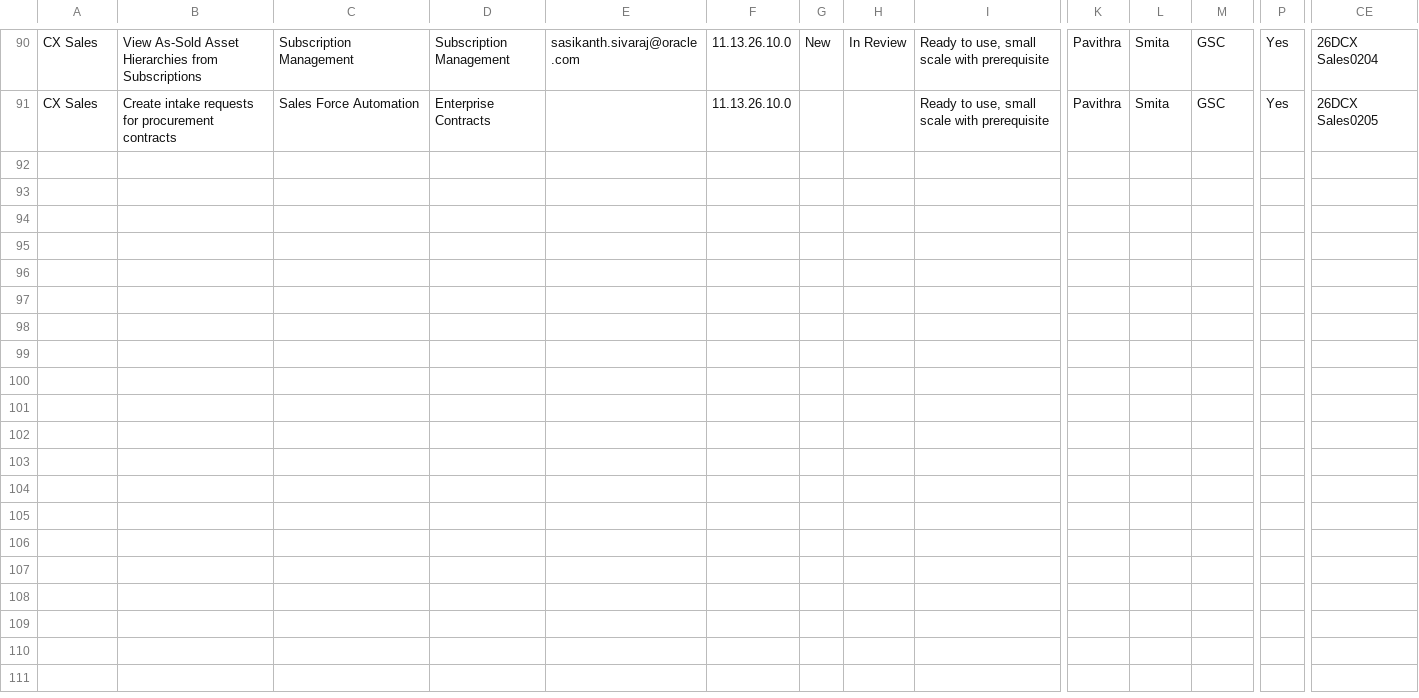
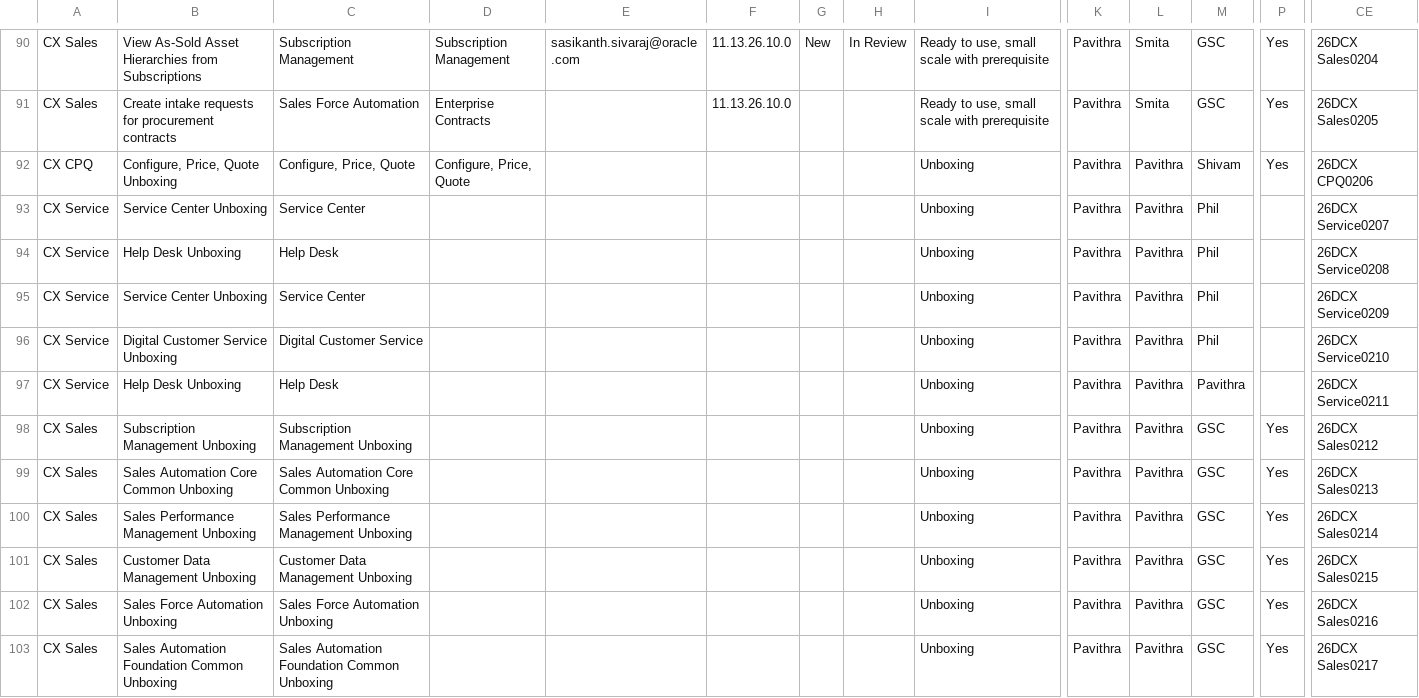
Before and after one commit to pavithraguruprasadb-maker/26C-New-Features-Dashboard, a CSV file: CX 26D New Features.csv, drawn as a sheet; only a part is shown, gaps mark what is left out; rows hold the shown columns only; the diff covers the shown part only; the diff names each change by its address in the sheet, - before the commit and + after, or states it on an @@ line.

Commit message:
Add files via upload

```diff
--- a/CX 26D New Features.csv
+++ b/CX 26D New Features.csv
+row 92: CX CPQ | Configure, Price, Quote Unboxing | Configure, Price, Quote | Configure, Price, Quote |  |  |  |  | Unboxing | Pavithra | Pavithra | Shivam | Yes | 26DCX CPQ0206
+row 93: CX Service | Service Center Unboxing | Service Center |  |  |  |  |  | Unboxing | Pavithra | Pavithra | Phil |  | 26DCX Service0207
+row 94: CX Service | Help Desk Unboxing | Help Desk |  |  |  |  |  | Unboxing | Pavithra | Pavithra | Phil |  | 26DCX Service0208
+row 95: CX Service | Service Center Unboxing | Service Center |  |  |  |  |  | Unboxing | Pavithra | Pavithra | Phil |  | 26DCX Service0209
+row 96: CX Service | Digital Customer Service Unboxing | Digital Customer Service |  |  |  |  |  | Unboxing | Pavithra | Pavithra | Phil |  | 26DCX Service0210
+row 97: CX Service | Help Desk Unboxing | Help Desk |  |  |  |  |  | Unboxing | Pavithra | Pavithra | Pavithra |  | 26DCX Service0211
+row 98: CX Sales | Subscription Management Unboxing | Subscription Management Unboxing |  |  |  |  |  | Unboxing | Pavithra | Pavithra | GSC | Yes | 26DCX Sales0212
+row 99: CX Sales | Sales Automation Core Common Unboxing | Sales Automation Core Common Unboxing |  |  |  |  |  | Unboxing | Pavithra | Pavithra | GSC | Yes | 26DCX Sales0213
+row 100: CX Sales | Sales Performance Management Unboxing | Sales Performance Management Unboxing |  |  |  |  |  | Unboxing | Pavithra | Pavithra | GSC | Yes | 26DCX Sales0214
+row 101: CX Sales | Customer Data Management Unboxing | Customer Data Management Unboxing |  |  |  |  |  | Unboxing | Pavithra | Pavithra | GSC | Yes | 26DCX Sales0215
+row 102: CX Sales | Sales Force Automation Unboxing | Sales Force Automation Unboxing |  |  |  |  |  | Unboxing | Pavithra | Pavithra | GSC | Yes | 26DCX Sales0216
+row 103: CX Sales | Sales Automation Foundation Common Unboxing | Sales Automation Foundation Common Unboxing |  |  |  |  |  | Unboxing | Pavithra | Pavithra | GSC | Yes | 26DCX Sales0217
```
Also changed, not shown: 30 edited cells elsewhere in this file.
